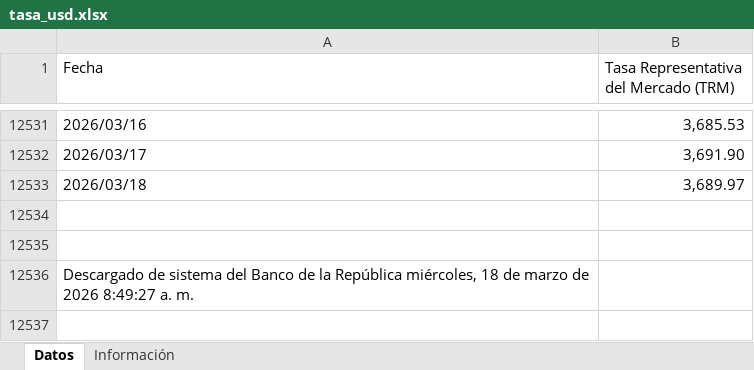
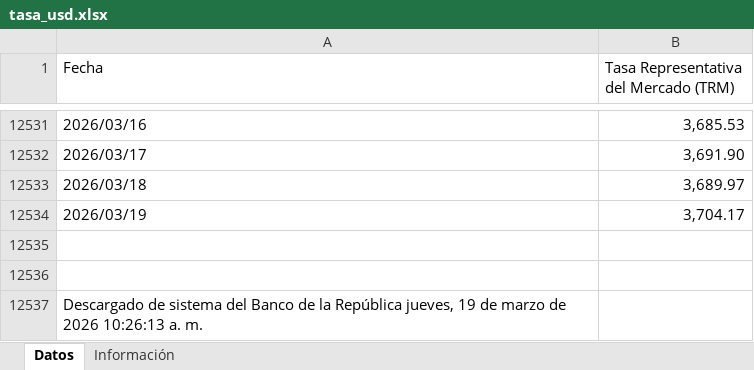
Before and after one commit to victorferreiradev/Cambio-Colombia, an Excel workbook: data/tasa_usd.xlsx, sheet Datos, drawn as a sheet; only a part is shown, gaps mark what is left out; values as stored, in another font and other column widths than the file's, no borders; addresses are those after the commit; the diff names each change by its address in the sheet, - before the commit and + after, or states it on an @@ line.

```diff
--- a/data/tasa_usd.xlsx (sheet Datos)
+++ b/data/tasa_usd.xlsx (sheet Datos)
+row 12534: 2026/03/19 | 3,704.17
-A12537 (Fecha): …la República miércoles, 18 de marzo de 2026 8:49:27 a. m.
+A12537 (Fecha): …la República jueves, 19 de marzo de 2026 10:26:13 a. m.
```
Also changed, not shown: data/tasa_eur.xlsx.
